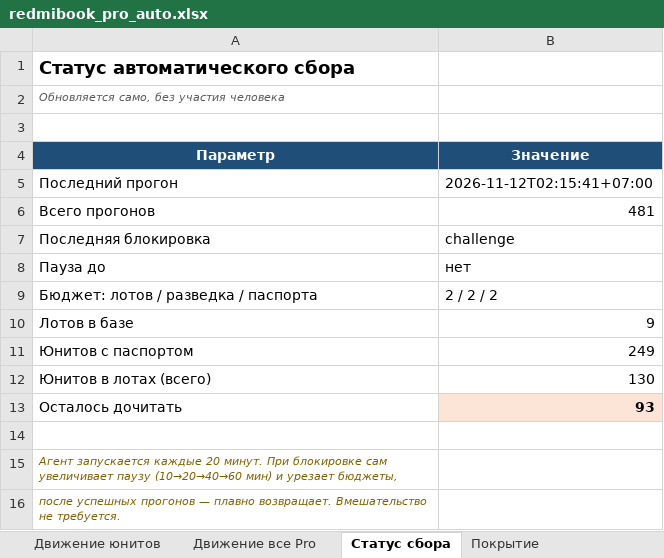
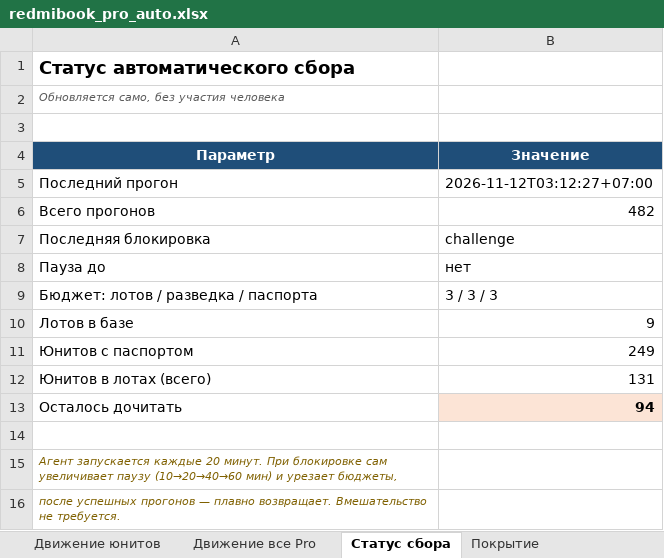
Before and after one commit to usmniko-spec/jd-laptops, an Excel workbook: redmibook_pro_auto.xlsx, sheet Статус сбора, drawn as a sheet; values as stored, in another font and other column widths than the file's, no borders; the diff names each change by its address in the sheet, - before the commit and + after, or states it on an @@ line.

```diff
--- a/redmibook_pro_auto.xlsx (sheet Статус сбора)
+++ b/redmibook_pro_auto.xlsx (sheet Статус сбора)
-B5 (Значение): 2026-11-12T02:15:41+07:00
+B5 (Значение): 2026-11-12T03:12:27+07:00
-B6 (Значение): 481
+B6 (Значение): 482
-B9 (Значение): 2 / 2 / 2
+B9 (Значение): 3 / 3 / 3
-B12 (Значение): 130
+B12 (Значение): 131
-B13 (Значение): 93
+B13 (Значение): 94
```
Also changed, not shown: sheet Динамика, sheet Покрытие, sheet Сводка, sheet Ultra (все версии), 2 other files.
